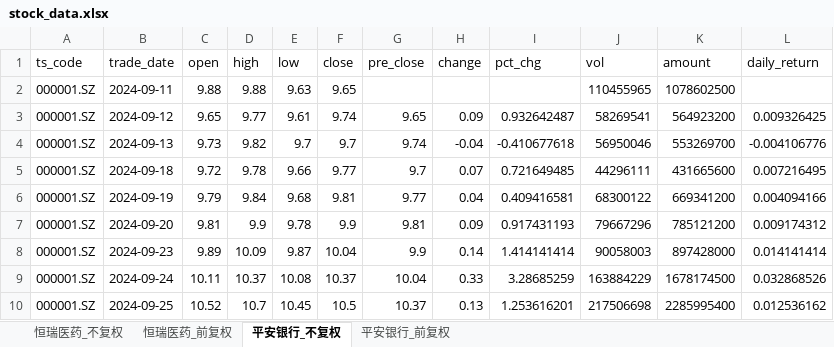
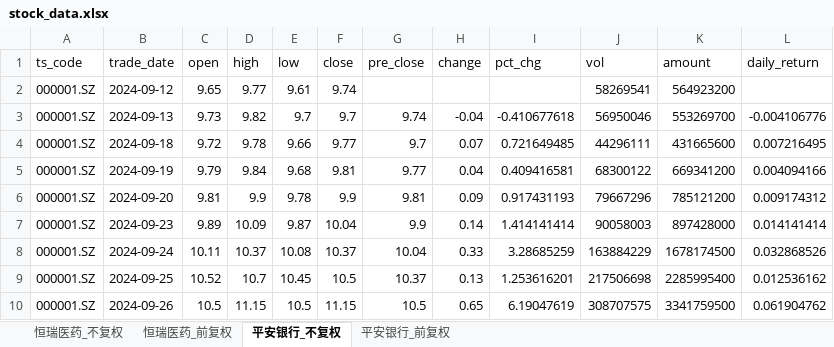
Before and after one commit to yyps-edu/ba_agent, an Excel workbook: stock_data.xlsx, sheet 平安银行_不复权, drawn as a sheet; only a part is shown; the shorter side is filled out with more unchanged rows; values as stored, in another font and other column widths than the file's, no borders; removed rows and columns are numbered as before the commit, all else as after; the diff names each change by its address in the sheet, - before the commit and + after, or states it on an @@ line.

```diff
--- a/stock_data.xlsx (sheet 平安银行_不复权)
+++ b/stock_data.xlsx (sheet 平安银行_不复权)
-row 2: 000001.SZ | 2024-09-11 | 9.88 | 9.88 | 9.63 | 9.65 |  |  |  | 110455965 | 1078602500
-G2 (pre_close): 9.65
+G2 (pre_close): (empty)
-H2 (change): 0.09
+H2 (change): (empty)
-I2 (pct_chg): 0.932642487
+I2 (pct_chg): (empty)
-L2 (daily_return): 0.009326425
+L2 (daily_return): (empty)
```
Also changed, not shown: sheet 恒瑞医药_不复权, sheet 恒瑞医药_前复权, sheet 平安银行_前复权, 1 other file.
